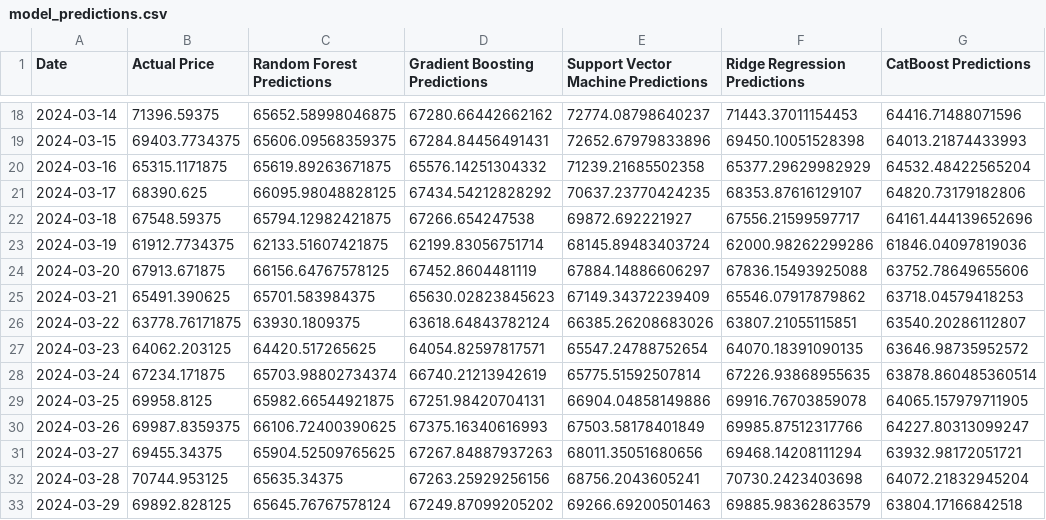
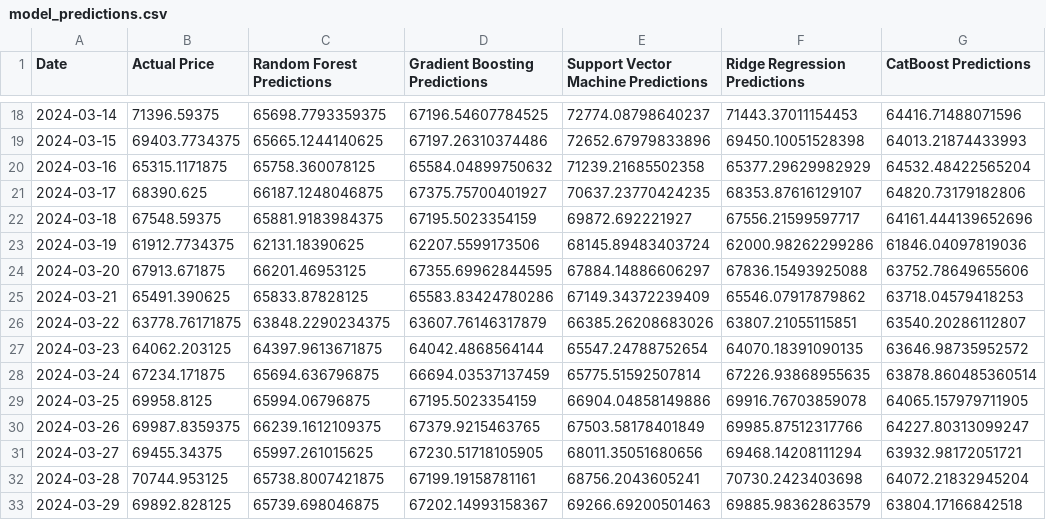
Before and after one commit to SaeidNK/Bitpy, a CSV file: model_predictions.csv, drawn as a sheet; only a part is shown, gaps mark what is left out; the diff covers the shown part only.

```diff
--- a/model_predictions.csv
+++ b/model_predictions.csv
@@ -18,16 +18,16 @@ Date,Actual Price,Random Forest Predictions,Gradient Boosting Predictions,Suppor
-2024-03-14,71396.59375,65652.58998046875,67280.66442662162,72774.08798640237,71443.37011154453,64416.71488071596
-2024-03-15,69403.7734375,65606.09568359375,67284.84456491431,72652.67979833896,69450.10051528398,64013.21874433993
-2024-03-16,65315.1171875,65619.89263671875,65576.14251304332,71239.21685502358,65377.29629982929,64532.48422565204
-2024-03-17,68390.625,66095.98048828125,67434.54212828292,70637.23770424235,68353.87616129107,64820.73179182806
-2024-03-18,67548.59375,65794.12982421875,67266.654247538,69872.692221927,67556.21599597717,64161.444139652696
-2024-03-19,61912.7734375,62133.51607421875,62199.83056751714,68145.89483403724,62000.98262299286,61846.04097819036
-2024-03-20,67913.671875,66156.64767578125,67452.8604481119,67884.14886606297,67836.15493925088,63752.78649655606
-2024-03-21,65491.390625,65701.583984375,65630.02823845623,67149.34372239409,65546.07917879862,63718.04579418253
-2024-03-22,63778.76171875,63930.1809375,63618.64843782124,66385.26208683026,63807.21055115851,63540.20286112807
-2024-03-23,64062.203125,64420.517265625,64054.82597817571,65547.24788752654,64070.18391090135,63646.98735952572
-2024-03-24,67234.171875,65703.98802734374,66740.21213942619,65775.51592507814,67226.93868955635,63878.860485360514
-2024-03-25,69958.8125,65982.66544921875,67251.98420704131,66904.04858149886,69916.76703859078,64065.157979711905
-2024-03-26,69987.8359375,66106.72400390625,67375.16340616993,67503.58178401849,69985.87512317766,64227.80313099247
-2024-03-27,69455.34375,65904.52509765625,67267.84887937263,68011.35051680656,69468.14208111294,63932.98172051721
-2024-03-28,70744.953125,65635.34375,67263.25929256156,68756.2043605241,70730.2423403698,64072.21832945204
-2024-03-29,69892.828125,65645.76767578124,67249.87099205202,69266.69200501463,69885.98362863579,63804.17166842518
+2024-03-14,71396.59375,65698.7793359375,67196.54607784525,72774.08798640237,71443.37011154453,64416.71488071596
+2024-03-15,69403.7734375,65665.1244140625,67197.26310374486,72652.67979833896,69450.10051528398,64013.21874433993
+2024-03-16,65315.1171875,65758.360078125,65584.04899750632,71239.21685502358,65377.29629982929,64532.48422565204
+2024-03-17,68390.625,66187.1248046875,67375.75700401927,70637.23770424235,68353.87616129107,64820.73179182806
+2024-03-18,67548.59375,65881.9183984375,67195.5023354159,69872.692221927,67556.21599597717,64161.444139652696
+2024-03-19,61912.7734375,62131.18390625,62207.5599173506,68145.89483403724,62000.98262299286,61846.04097819036
+2024-03-20,67913.671875,66201.46953125,67355.69962844595,67884.14886606297,67836.15493925088,63752.78649655606
+2024-03-21,65491.390625,65833.87828125,65583.83424780286,67149.34372239409,65546.07917879862,63718.04579418253
+2024-03-22,63778.76171875,63848.2290234375,63607.76146317879,66385.26208683026,63807.21055115851,63540.20286112807
+2024-03-23,64062.203125,64397.9613671875,64042.4868564144,65547.24788752654,64070.18391090135,63646.98735952572
+2024-03-24,67234.171875,65694.636796875,66694.03537137459,65775.51592507814,67226.93868955635,63878.860485360514
+2024-03-25,69958.8125,65994.06796875,67195.5023354159,66904.04858149886,69916.76703859078,64065.157979711905
+2024-03-26,69987.8359375,66239.1612109375,67379.9215463765,67503.58178401849,69985.87512317766,64227.80313099247
+2024-03-27,69455.34375,65997.261015625,67230.51718105905,68011.35051680656,69468.14208111294,63932.98172051721
+2024-03-28,70744.953125,65738.8007421875,67199.19158781161,68756.2043605241,70730.2423403698,64072.21832945204
+2024-03-29,69892.828125,65739.698046875,67202.14993158367,69266.69200501463,69885.98362863579,63804.17166842518
```
Also changed, not shown: 168 edited cells elsewhere in this file, catboost_info/time_left.tsv, 5 other files.
